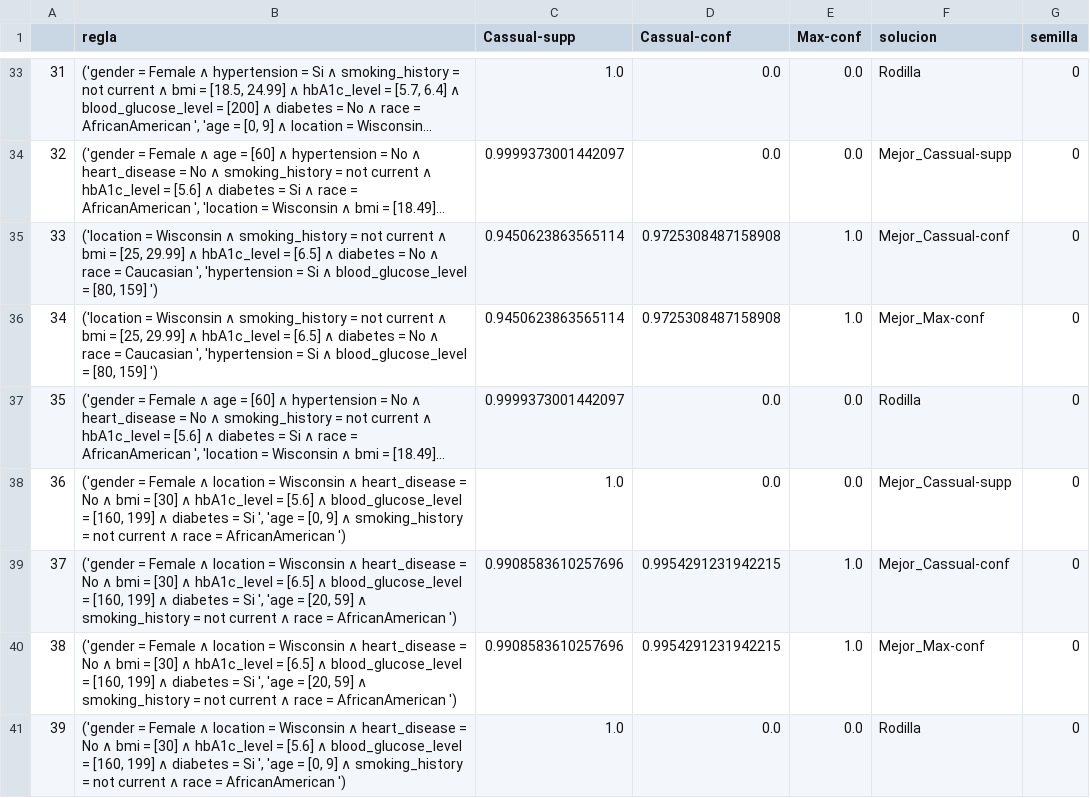
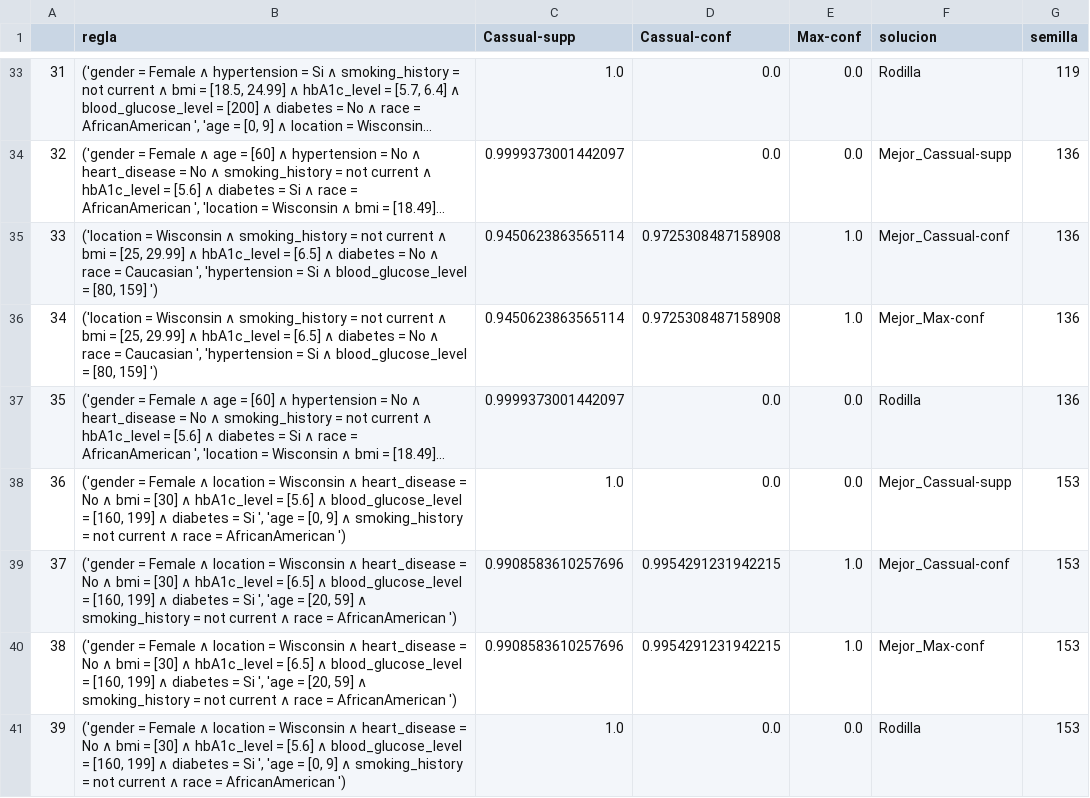
Before and after one commit to JoseFloreano/P3T_BIO_MOEAD, a CSV file: weighted_sum/soluciones-weighted_sum-P1.csv, drawn as a sheet; only a part is shown, gaps mark what is left out; long unchanged cells end in …; the diff covers the shown part only; the diff names each change by its address in the sheet, - before the commit and + after, or states it on an @@ line.

```diff
--- a/weighted_sum/soluciones-weighted_sum-P1.csv
+++ b/weighted_sum/soluciones-weighted_sum-P1.csv
-G33 (semilla): 0
+G33 (semilla): 119
-G34:G37 (semilla): 0
+G34:G37 (semilla): 136
-G38:G41 (semilla): 0
+G38:G41 (semilla): 153
```
Also changed, not shown: 27 edited cells elsewhere in this file, pbi/soluciones-pbi-P1.csv, tchebycheff/soluciones-tchebycheff-P1.csv, 1 other file.
